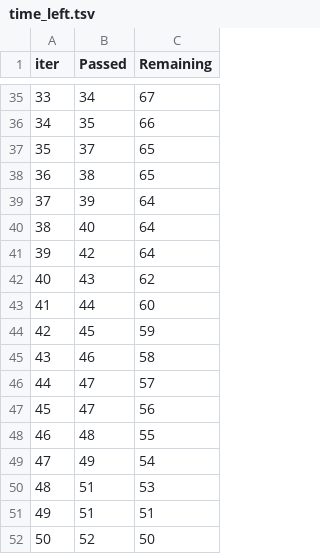
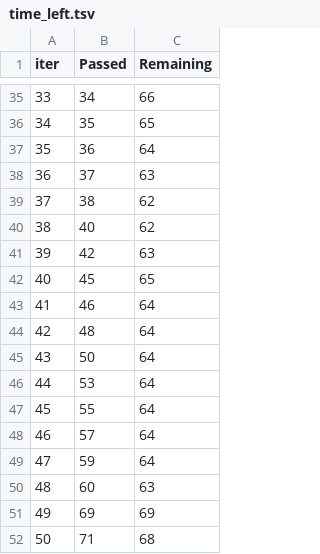
Before and after one commit to shahdanish1092/MLProject, a TSV file: catboost_info/time_left.tsv, drawn as a sheet; only a part is shown, gaps mark what is left out; the diff covers the shown part only.

```diff
--- a/catboost_info/time_left.tsv
+++ b/catboost_info/time_left.tsv
@@ -35,18 +35,18 @@ iter	Passed	Remaining
-33	34	67
-34	35	66
-35	37	65
-36	38	65
-37	39	64
-38	40	64
-39	42	64
-40	43	62
-41	44	60
-42	45	59
-43	46	58
-44	47	57
-45	47	56
-46	48	55
-47	49	54
-48	51	53
-49	51	51
-50	52	50
+33	34	66
+34	35	65
+35	36	64
+36	37	63
+37	38	62
+38	40	62
+39	42	63
+40	45	65
+41	46	64
+42	48	64
+43	50	64
+44	53	64
+45	55	64
+46	57	64
+47	59	64
+48	60	63
+49	69	69
+50	71	68
```
Also changed, not shown: 160 edited cells elsewhere in this file, 9 other files.
